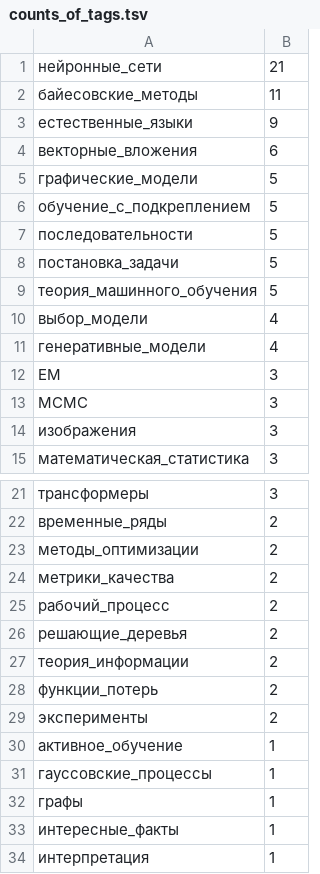
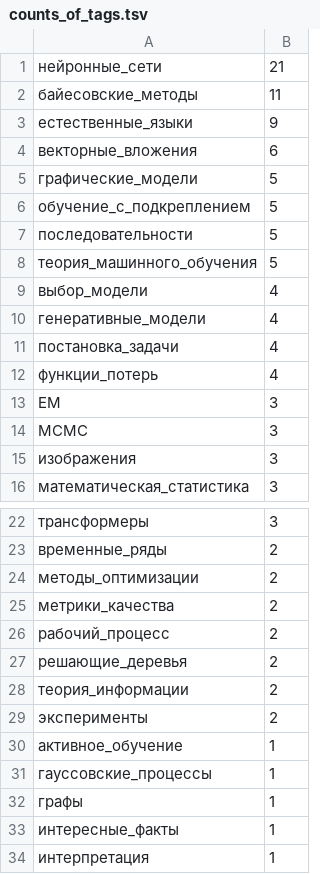
Before and after one commit to Nikolay-Lysenko/readingbricks, a TSV file: supplementaries/counts_of_tags.tsv, drawn as a sheet; only a part is shown, gaps mark what is left out.

```diff
--- a/supplementaries/counts_of_tags.tsv
+++ b/supplementaries/counts_of_tags.tsv
@@ -7,3 +7,2 @@
 последовательности	5
-постановка_задачи	5
 теория_машинного_обучения	5
@@ -11,2 +10,4 @@
 генеративные_модели	4
+постановка_задачи	4
+функции_потерь	4
 EM	3
@@ -27,3 +28,2 @@ MCMC	3
 теория_информации	2
-функции_потерь	2
 эксперименты	2
```
Also changed, not shown: 1 other file.
